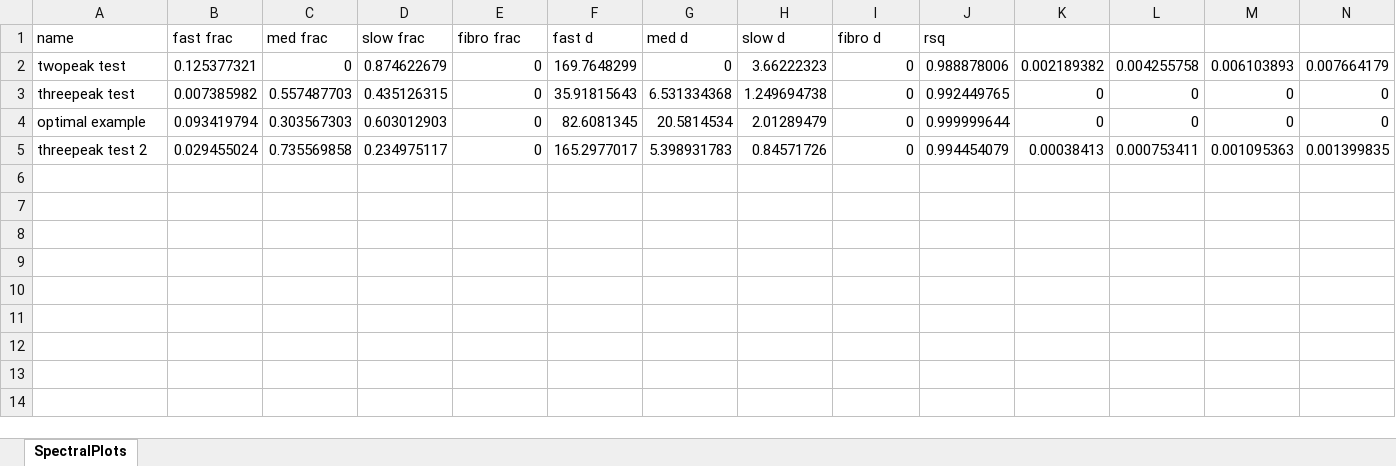
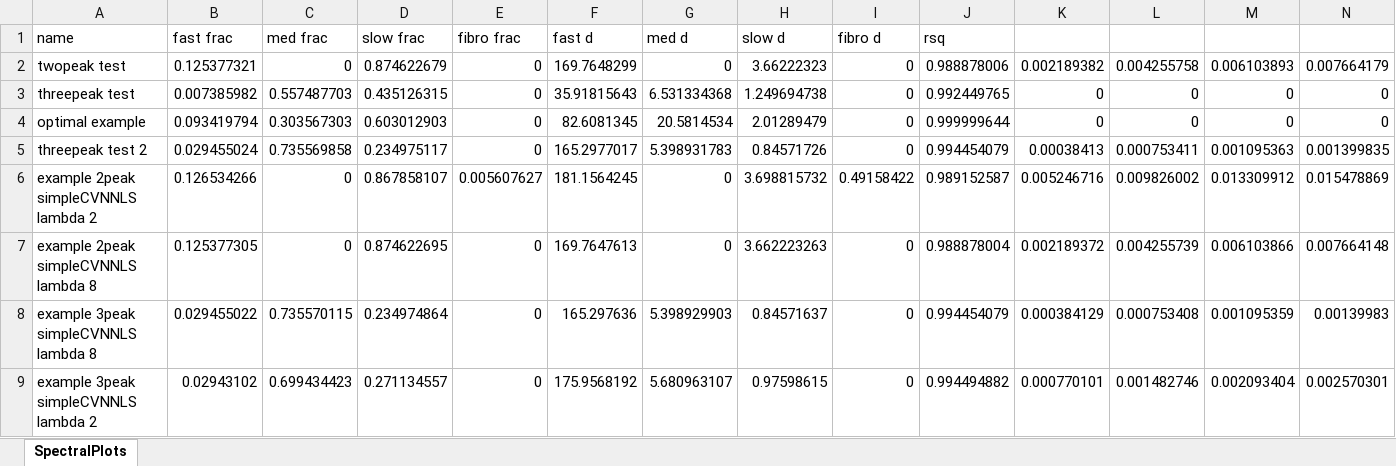
Before and after one commit to miramliu/Multiexp_Simulations_python, an Excel workbook: RA_Spectra.xlsx, sheet SpectralPlots, drawn as a sheet; only a part is shown; values as stored, in another font and other column widths than the file's, no borders; rows hold the shown columns only; the diff names each change by its address in the sheet, - before the commit and + after, or states it on an @@ line.

Commit message:
first moment and lambda

```diff
--- a/RA_Spectra.xlsx (sheet SpectralPlots)
+++ b/RA_Spectra.xlsx (sheet SpectralPlots)
+row 6: example 2peak simpleCVNNLS lambda 2 | 0.126534266 | 0 | 0.867858107 | 0.005607627 | 181.1564245 | 0 | 3.698815732 | 0.49158422 | 0.989152587 | 0.005246716 | 0.009826002 | 0.013309912 | 0.015478869
+row 7: example 2peak simpleCVNNLS lambda 8 | 0.125377305 | 0 | 0.874622695 | 0 | 169.7647613 | 0 | 3.662223263 | 0 | 0.988878004 | 0.002189372 | 0.004255739 | 0.006103866 | 0.007664148
+row 8: example 3peak simpleCVNNLS lambda 8 | 0.029455022 | 0.735570115 | 0.234974864 | 0 | 165.297636 | 5.398929903 | 0.84571637 | 0 | 0.994454079 | 0.000384129 | 0.000753408 | 0.001095359 | 0.00139983
+row 9: example 3peak simpleCVNNLS lambda 2 | 0.02943102 | 0.699434423 | 0.271134557 | 0 | 175.9568192 | 5.680963107 | 0.97598615 | 0 | 0.994494882 | 0.000770101 | 0.001482746 | 0.002093404 | 0.002570301
```
Also changed, not shown: 28 other files.
